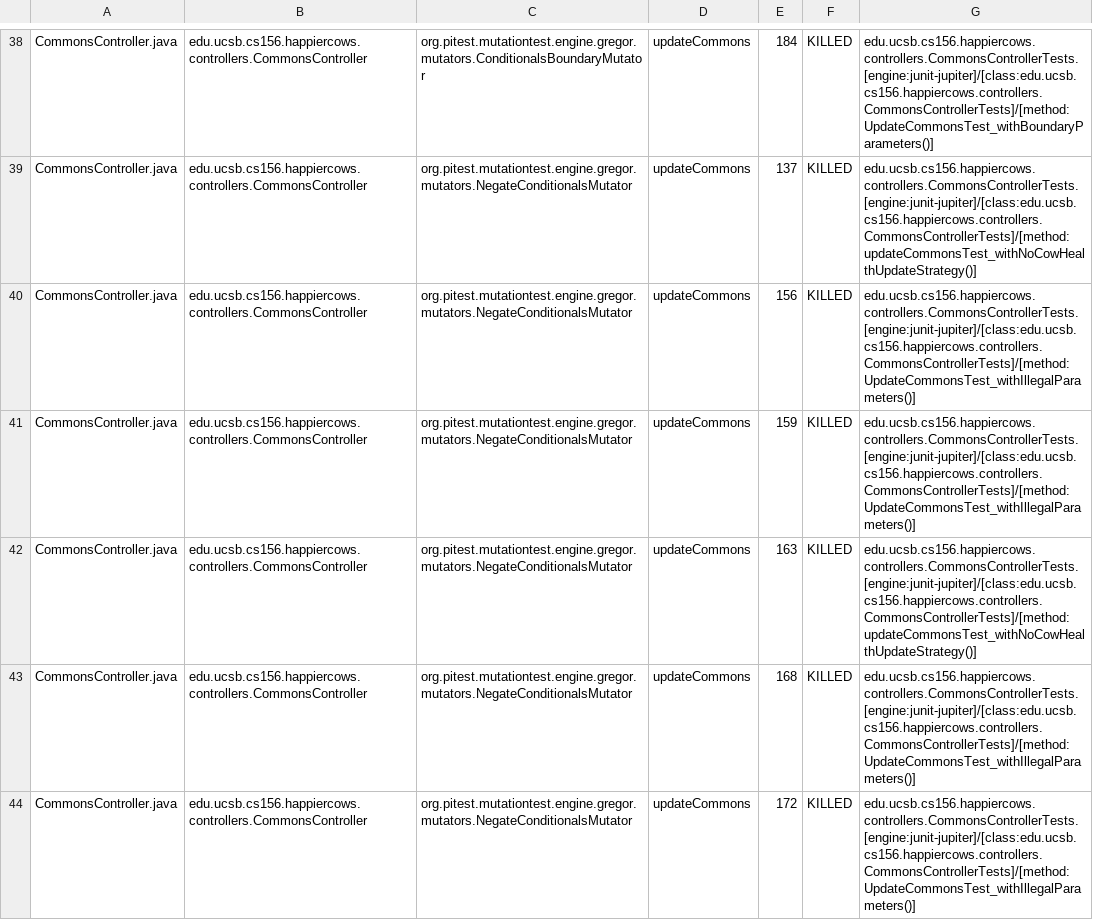
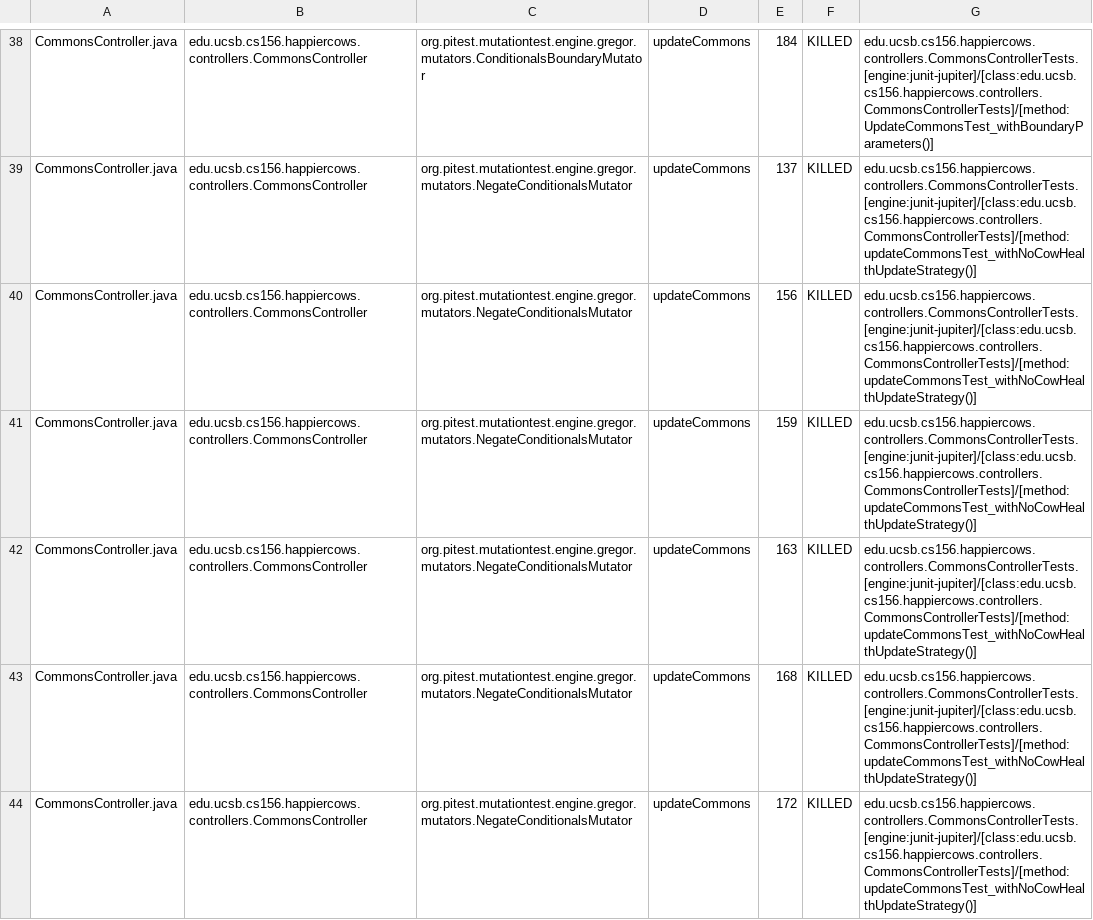
Before and after one commit to ucsb-cs156-f24/proj-happycows-f24-11, a CSV file: prs/28/pitest/mutations.csv, drawn as a sheet; only a part is shown, gaps mark what is left out; the diff covers the shown part only.

Commit message:
Deploying to gh-pages from @ ucsb-cs156-f24/proj-happycows-f24-11@ad24ef5f84f2236f922b1d8236021afb768e366a 🚀

```diff
--- a/prs/28/pitest/mutations.csv
+++ b/prs/28/pitest/mutations.csv
@@ -39,6 +39,6 @@ CommonsController.java,edu.ucsb.cs156.happiercows.controllers.CommonsController,
 CommonsController.java,edu.ucsb.cs156.happiercows.controllers.CommonsController,org.pitest.mutationtest.engine.gregor.mutators.NegateConditionalsMutator,updateCommons,137,KILLED,edu.ucsb.cs156.happiercows.controllers.CommonsControllerTests.[engine:junit-jupiter]/[class:edu.ucsb.cs156.happiercows.controllers.CommonsControllerTests]/[method:updateCommonsTest_withNoCowHealthUpdateStrategy()]
-CommonsController.java,edu.ucsb.cs156.happiercows.controllers.CommonsController,org.pitest.mutationtest.engine.gregor.mutators.NegateConditionalsMutator,updateCommons,156,KILLED,edu.ucsb.cs156.happiercows.controllers.CommonsControllerTests.[engine:junit-jupiter]/[class:edu.ucsb.cs156.happiercows.controllers.CommonsControllerTests]/[method:UpdateCommonsTest_withIllegalParameters()]
-CommonsController.java,edu.ucsb.cs156.happiercows.controllers.CommonsController,org.pitest.mutationtest.engine.gregor.mutators.NegateConditionalsMutator,updateCommons,159,KILLED,edu.ucsb.cs156.happiercows.controllers.CommonsControllerTests.[engine:junit-jupiter]/[class:edu.ucsb.cs156.happiercows.controllers.CommonsControllerTests]/[method:UpdateCommonsTest_withIllegalParameters()]
+CommonsController.java,edu.ucsb.cs156.happiercows.controllers.CommonsController,org.pitest.mutationtest.engine.gregor.mutators.NegateConditionalsMutator,updateCommons,156,KILLED,edu.ucsb.cs156.happiercows.controllers.CommonsControllerTests.[engine:junit-jupiter]/[class:edu.ucsb.cs156.happiercows.controllers.CommonsControllerTests]/[method:updateCommonsTest_withNoCowHealthUpdateStrategy()]
+CommonsController.java,edu.ucsb.cs156.happiercows.controllers.CommonsController,org.pitest.mutationtest.engine.gregor.mutators.NegateConditionalsMutator,updateCommons,159,KILLED,edu.ucsb.cs156.happiercows.controllers.CommonsControllerTests.[engine:junit-jupiter]/[class:edu.ucsb.cs156.happiercows.controllers.CommonsControllerTests]/[method:updateCommonsTest_withNoCowHealthUpdateStrategy()]
 CommonsController.java,edu.ucsb.cs156.happiercows.controllers.CommonsController,org.pitest.mutationtest.engine.gregor.mutators.NegateConditionalsMutator,updateCommons,163,KILLED,edu.ucsb.cs156.happiercows.controllers.CommonsControllerTests.[engine:junit-jupiter]/[class:edu.ucsb.cs156.happiercows.controllers.CommonsControllerTests]/[method:updateCommonsTest_withNoCowHealthUpdateStrategy()]
-CommonsController.java,edu.ucsb.cs156.happiercows.controllers.CommonsController,org.pitest.mutationtest.engine.gregor.mutators.NegateConditionalsMutator,updateCommons,168,KILLED,edu.ucsb.cs156.happiercows.controllers.CommonsControllerTests.[engine:junit-jupiter]/[class:edu.ucsb.cs156.happiercows.controllers.CommonsControllerTests]/[method:UpdateCommonsTest_withIllegalParameters()]
-CommonsController.java,edu.ucsb.cs156.happiercows.controllers.CommonsController,org.pitest.mutationtest.engine.gregor.mutators.NegateConditionalsMutator,updateCommons,172,KILLED,edu.ucsb.cs156.happiercows.controllers.CommonsControllerTests.[engine:junit-jupiter]/[class:edu.ucsb.cs156.happiercows.controllers.CommonsControllerTests]/[method:UpdateCommonsTest_withIllegalParameters()]
+CommonsController.java,edu.ucsb.cs156.happiercows.controllers.CommonsController,org.pitest.mutationtest.engine.gregor.mutators.NegateConditionalsMutator,updateCommons,168,KILLED,edu.ucsb.cs156.happiercows.controllers.CommonsControllerTests.[engine:junit-jupiter]/[class:edu.ucsb.cs156.happiercows.controllers.CommonsControllerTests]/[method:updateCommonsTest_withNoCowHealthUpdateStrategy()]
+CommonsController.java,edu.ucsb.cs156.happiercows.controllers.CommonsController,org.pitest.mutationtest.engine.gregor.mutators.NegateConditionalsMutator,updateCommons,172,KILLED,edu.ucsb.cs156.happiercows.controllers.CommonsControllerTests.[engine:junit-jupiter]/[class:edu.ucsb.cs156.happiercows.controllers.CommonsControllerTests]/[method:updateCommonsTest_withNoCowHealthUpdateStrategy()]
```
Also changed, not shown: 43 edited cells elsewhere in this file, 49 other files.
